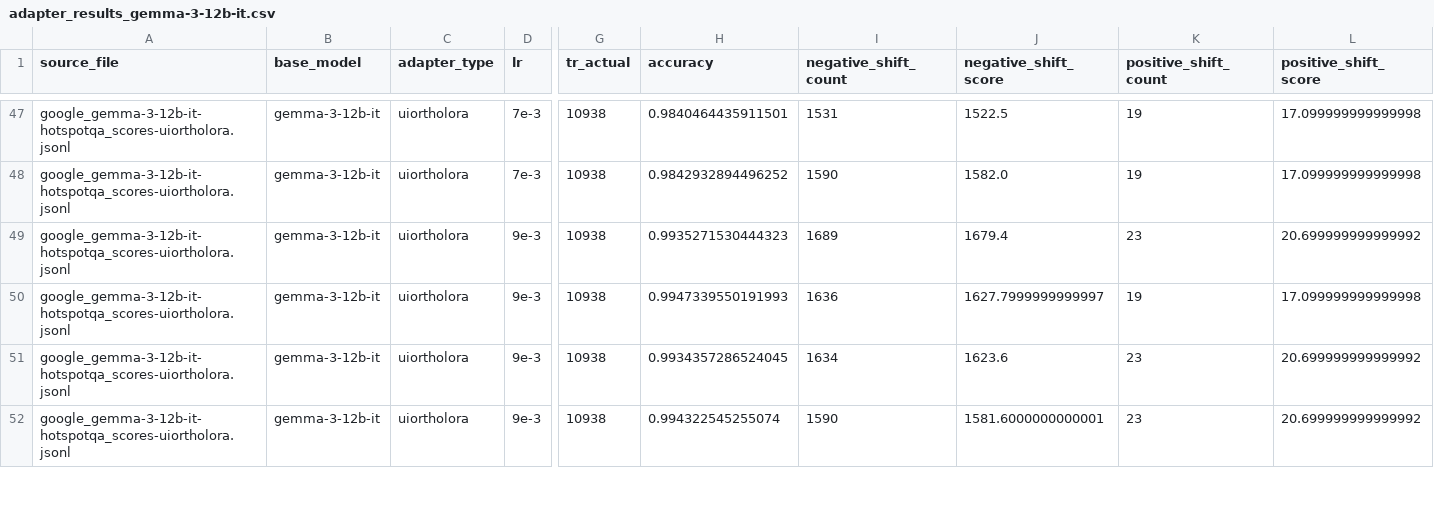
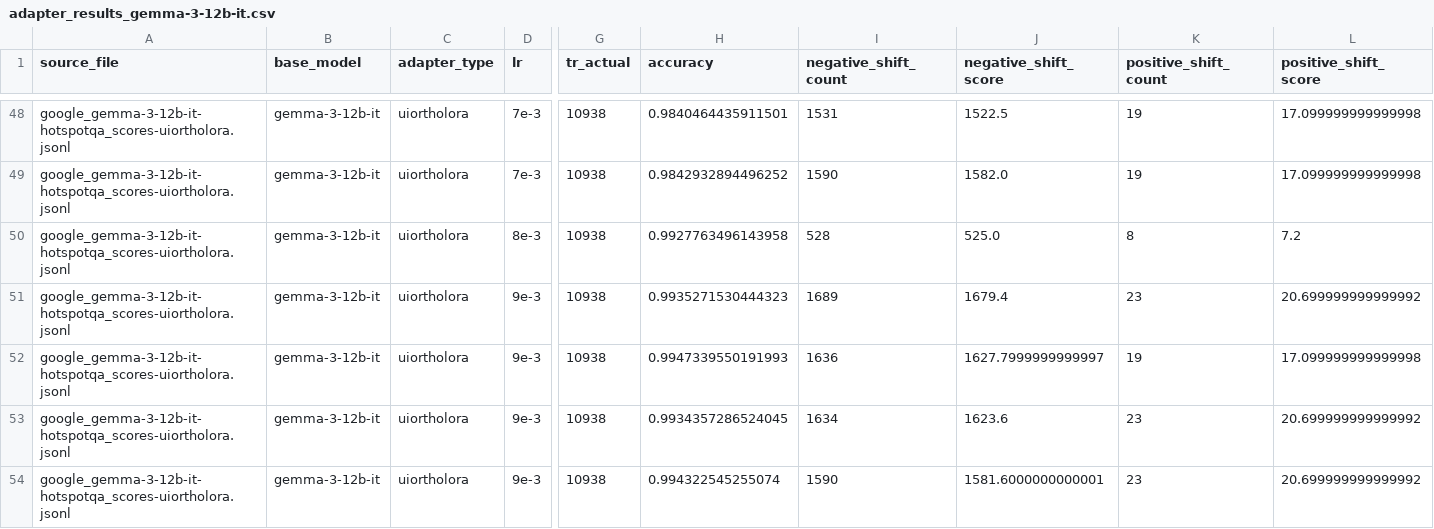
Before and after one commit to Guy-Bilitski/UIOrthoLoRA, a CSV file: notebooks/tuner_knowledge/src/analysis/adapters_results/threshold_0.8/adapter_results_gemma-3-12b-it.csv, drawn as a sheet; only a part is shown, gaps mark what is left out; rows hold the shown columns only; the diff covers the shown part only; the diff names each change by its address in the sheet, - before the commit and + after, or states it on an @@ line.

```diff
--- a/notebooks/tuner_knowledge/src/analysis/adapters_results/threshold_0.8/adapter_results_gemma-3-12b-it.csv
+++ b/notebooks/tuner_knowledge/src/analysis/adapters_results/threshold_0.8/adapter_results_gemma-3-12b-it.csv
+row 50: google_gemma-3-12b-it-hotspotqa_scores-uiortholora.jsonl | gemma-3-12b-it | uiortholora | 8e-3 | 10938 | 0.9927763496143958 | 528 | 525.0 | 8 | 7.2
```
Also changed, not shown: 1 added row and 5 edited cells elsewhere in this file, notebooks/tuner_knowledge/src/analysis/adapters_results/threshold_0.6/adapter_results_gemma-3-12b-it.csv, notebooks/tuner_knowledge/src/results/bigbench/summary.csv, 4 other files.
